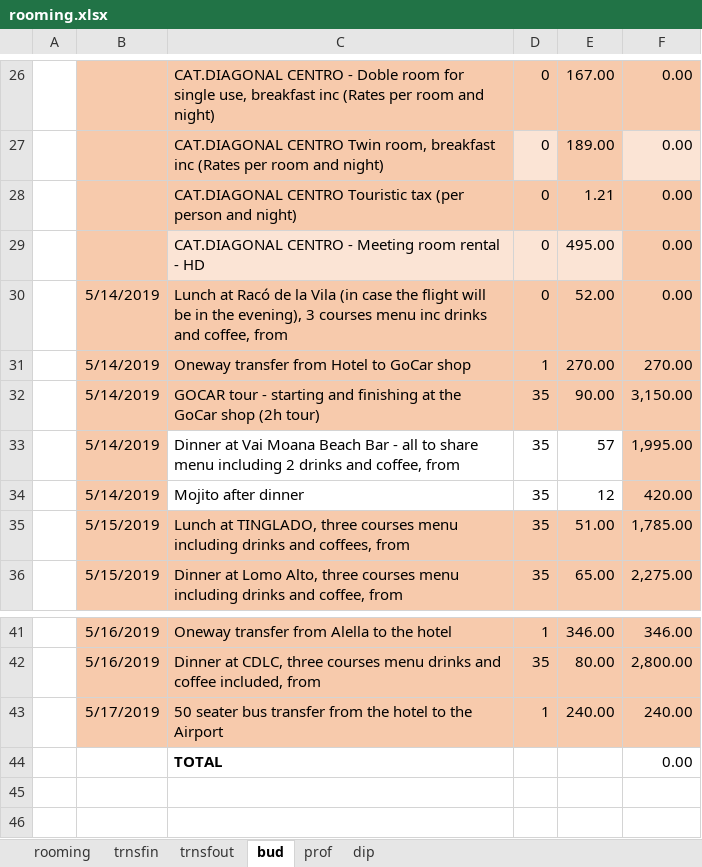
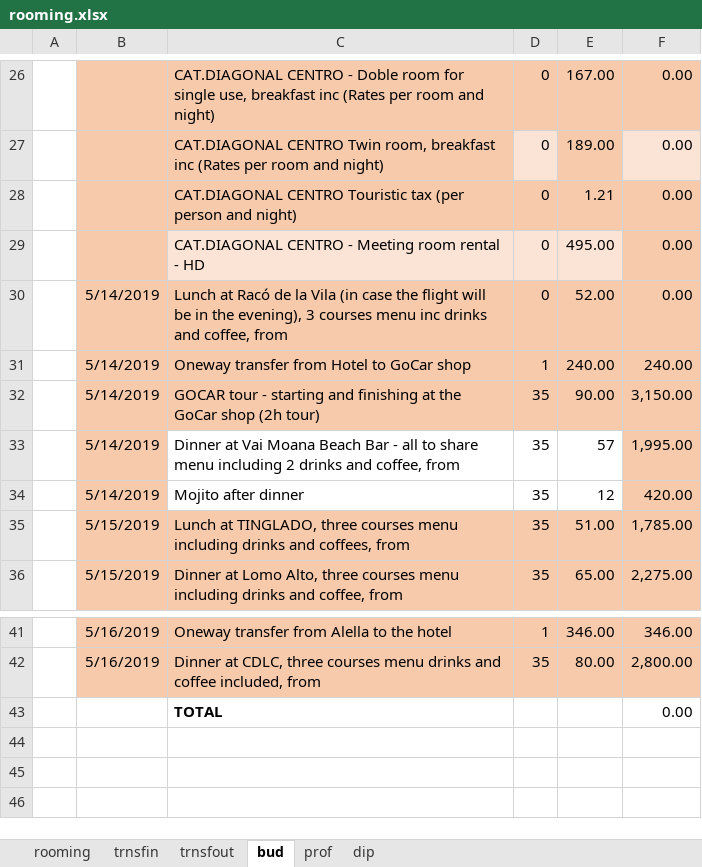
Before and after one commit to MinervaCutting/190819incetiveBCNB, an Excel workbook: _site/rooming.xlsx, sheet bud, drawn as a sheet; only a part is shown, gaps mark what is left out; the shorter side is filled out with more unchanged rows; values as stored, in another font and other column widths than the file's, no borders; charts and pictures not drawn; the diff names each change by its address in the sheet, - before the commit and + after, or states it on an @@ line.

```diff
--- a/_site/rooming.xlsx (sheet bud)
+++ b/_site/rooming.xlsx (sheet bud)
-E31: 270.00
+E31: 240.00
-F31: 270.00
+F31: 240.00
-row 43:  | 5/17/2019 | 50 seater bus transfer from the hotel to the Airport | 1 | 240.00 | 240.00
```
Also changed, not shown: rooming.xlsx, 4 other files.
